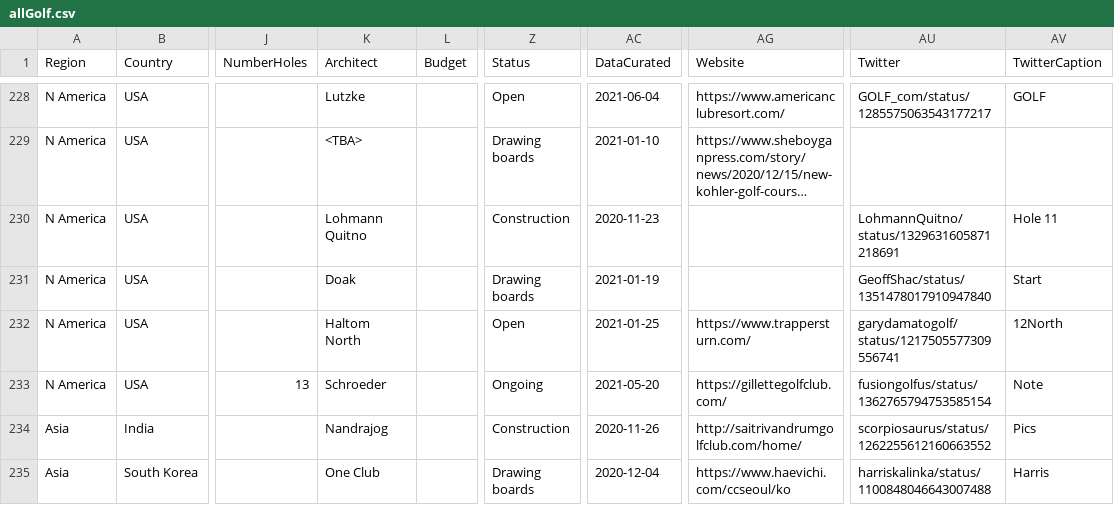
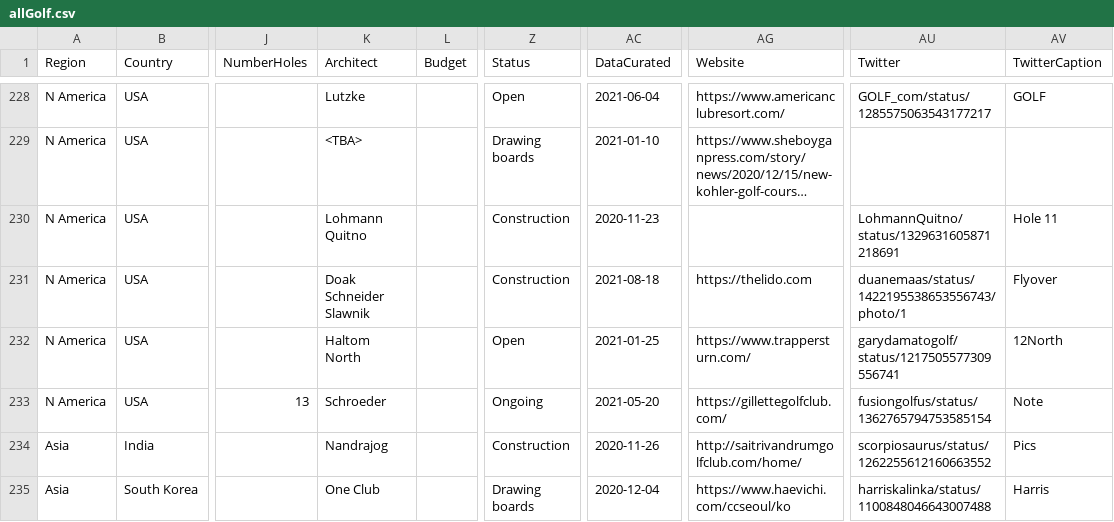
Before and after one commit to stennety/mywebsite, a CSV file: _data/allGolf.csv, drawn as a sheet; only a part is shown, gaps mark what is left out; long unchanged cells end in …; the diff names each change by its address in the sheet, - before the commit and + after, or states it on an @@ line.

Commit message:
Update allGolf.csv

```diff
--- a/_data/allGolf.csv
+++ b/_data/allGolf.csv
-K231 (Architect): Doak
+K231 (Architect): Doak Schneider Slawnik
-Z231 (Status): Drawing boards
+Z231 (Status): Construction
-AC231 (DataCurated): 2021-01-19
+AC231 (DataCurated): 2021-08-18
-AG231 (Website): (empty)
+AG231 (Website): https://thelido.com
-AU231 (Twitter): GeoffShac/status/1351478017910947840
+AU231 (Twitter): duanemaas/status/1422195538653556743/photo/1
-AV231 (TwitterCaption): Start
+AV231 (TwitterCaption): Flyover
```
